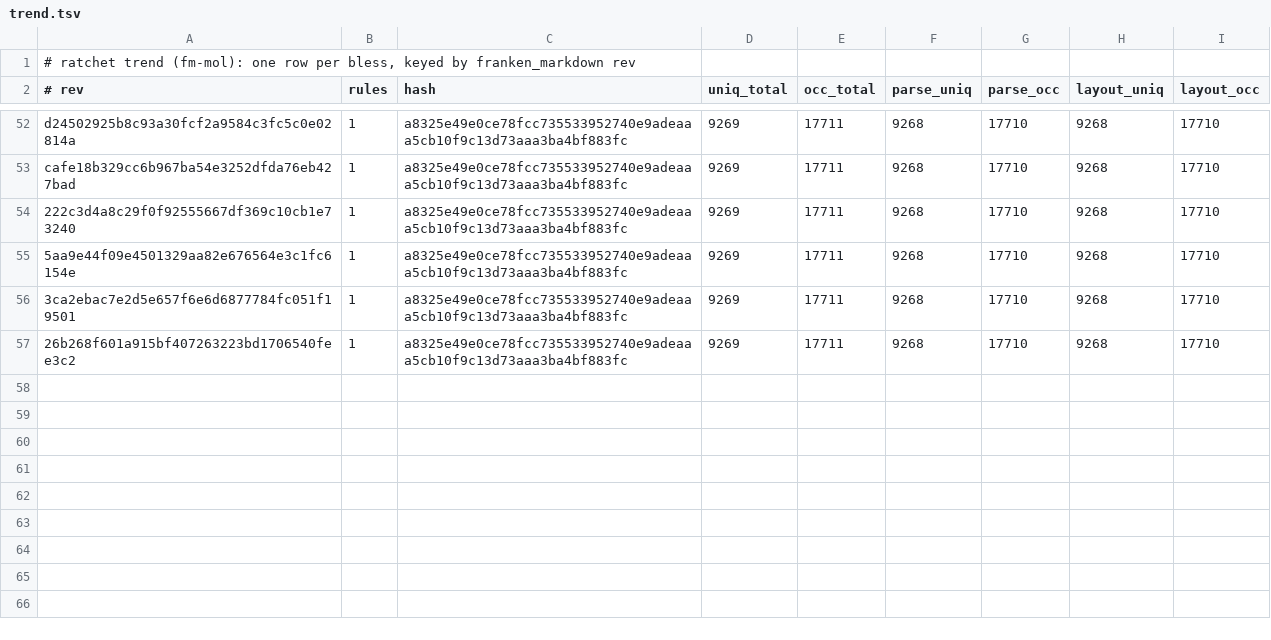
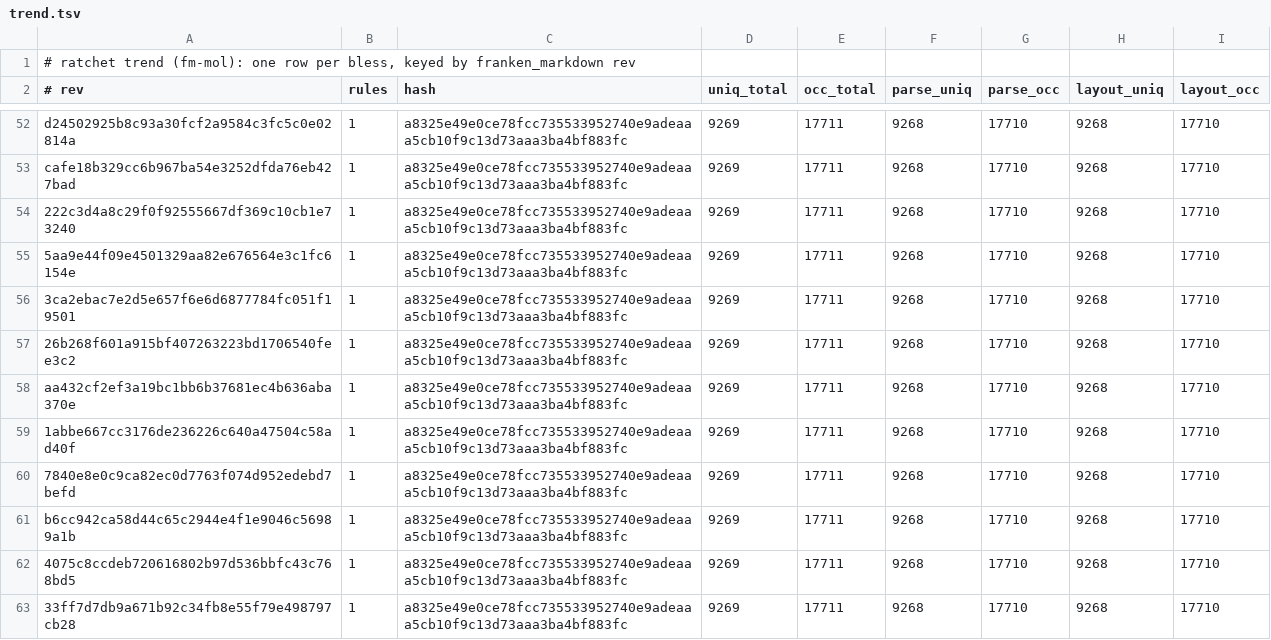
Before and after one commit to Dicklesworthstone/franken_manim, a TSV file: docs/ratchet/trend.tsv, drawn as a sheet; only a part is shown, gaps mark what is left out.

Commit message:
feat(tex): pin MathML text-island candidate 33ff7d7d
Move fmd-font/fmd-math/franken_markdown to 33ff7d7db9a671b92c34fb8e55f79e498797cb28,
the MathML text-island candidate including the inherited-face correction.
Refresh the census fixtures, provider identities, ratchet dashboard/trend,
WASM audit and capture script against that source; provider gates pass and
native geometry is unchanged. Consumer qualification of the final pin is still
pending.

```diff
--- a/docs/ratchet/trend.tsv
+++ b/docs/ratchet/trend.tsv
@@ -57 +57,7 @@ cafe18b329cc6b967ba54e3252dfda76eb427bad	1	a8325e49e0ce78fcc735533952740e9adeaaa
 26b268f601a915bf407263223bd1706540fee3c2	1	a8325e49e0ce78fcc735533952740e9adeaaa5cb10f9c13d73aaa3ba4bf883fc	9269	17711	9268	17710	9268	17710
+aa432cf2ef3a19bc1bb6b37681ec4b636aba370e	1	a8325e49e0ce78fcc735533952740e9adeaaa5cb10f9c13d73aaa3ba4bf883fc	9269	17711	9268	17710	9268	17710
+1abbe667cc3176de236226c640a47504c58ad40f	1	a8325e49e0ce78fcc735533952740e9adeaaa5cb10f9c13d73aaa3ba4bf883fc	9269	17711	9268	17710	9268	17710
+7840e8e0c9ca82ec0d7763f074d952edebd7befd	1	a8325e49e0ce78fcc735533952740e9adeaaa5cb10f9c13d73aaa3ba4bf883fc	9269	17711	9268	17710	9268	17710
+b6cc942ca58d44c65c2944e4f1e9046c56989a1b	1	a8325e49e0ce78fcc735533952740e9adeaaa5cb10f9c13d73aaa3ba4bf883fc	9269	17711	9268	17710	9268	17710
+4075c8ccdeb720616802b97d536bbfc43c768bd5	1	a8325e49e0ce78fcc735533952740e9adeaaa5cb10f9c13d73aaa3ba4bf883fc	9269	17711	9268	17710	9268	17710
+33ff7d7db9a671b92c34fb8e55f79e498797cb28	1	a8325e49e0ce78fcc735533952740e9adeaaa5cb10f9c13d73aaa3ba4bf883fc	9269	17711	9268	17710	9268	17710
```
Also changed, not shown: docs/ratchet/baseline.tsv, 18 other files.
